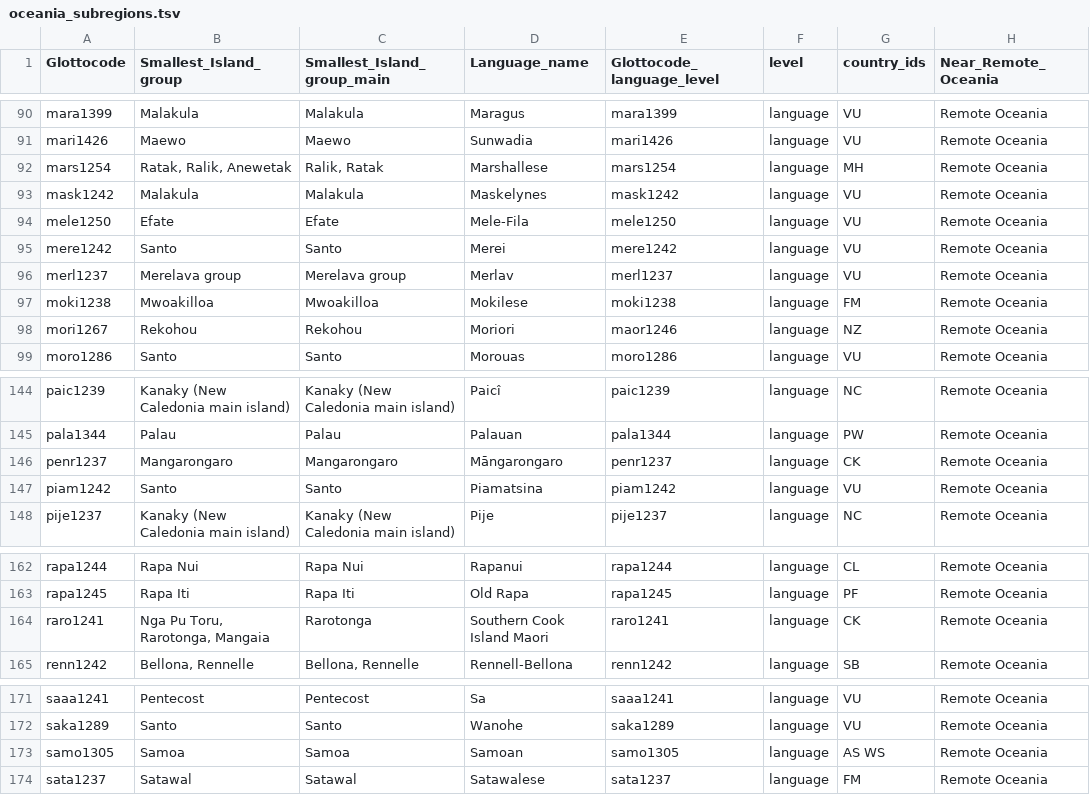
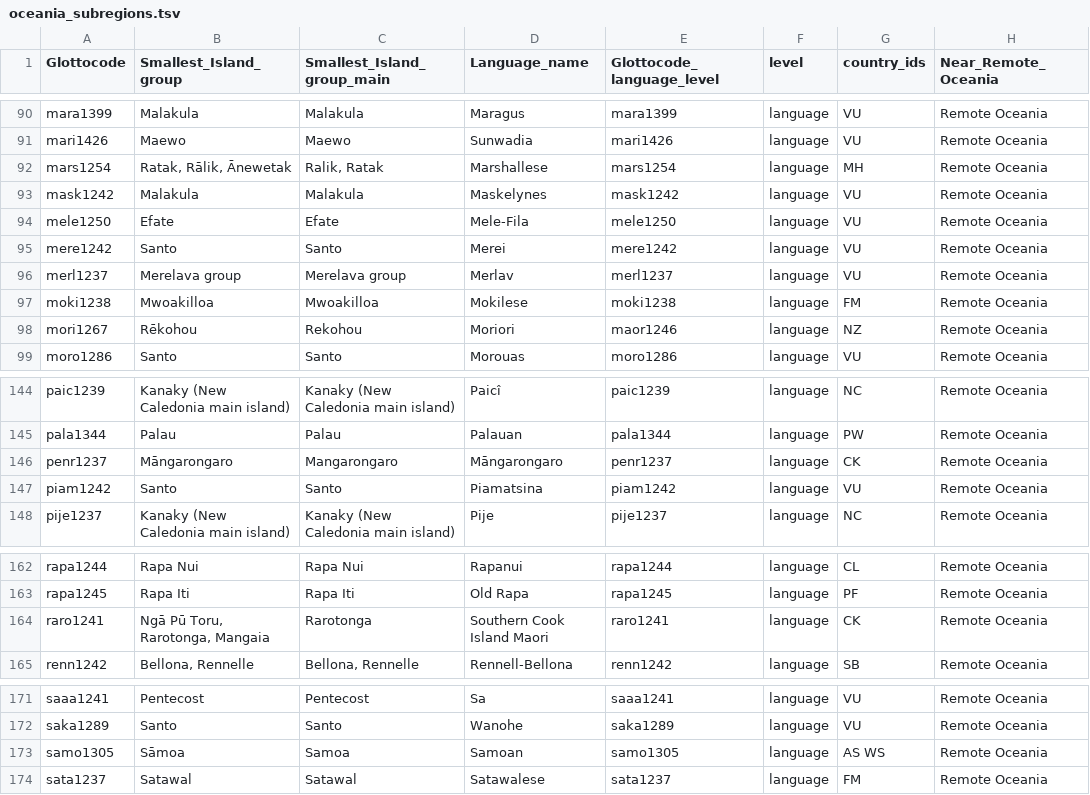
Before and after one commit to chrzyki/predicting_number_lgs_in_remote_oceania, a TSV file: code/data/oceania_subregions.tsv, drawn as a sheet; only a part is shown, gaps mark what is left out; the diff names each change by its address in the sheet, - before the commit and + after, or states it on an @@ line.

Commit message:
Update oceania_subregions.tsv

```diff
--- a/code/data/oceania_subregions.tsv
+++ b/code/data/oceania_subregions.tsv
-B92 (Smallest_Island_group): Ratak, Ralik, Anewetak
+B92 (Smallest_Island_group): Ratak, Rālik, Ānewetak
-B98 (Smallest_Island_group): Rekohou
+B98 (Smallest_Island_group): Rēkohou
-B146 (Smallest_Island_group): Mangarongaro
+B146 (Smallest_Island_group): Māngarongaro
-B164 (Smallest_Island_group): Nga Pu Toru, Rarotonga, Mangaia
+B164 (Smallest_Island_group): Ngā Pū Toru, Rarotonga, Mangaia
-B173 (Smallest_Island_group): Samoa
+B173 (Smallest_Island_group): Sāmoa
```
